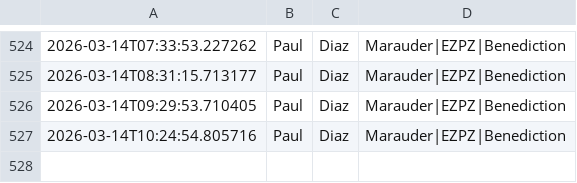
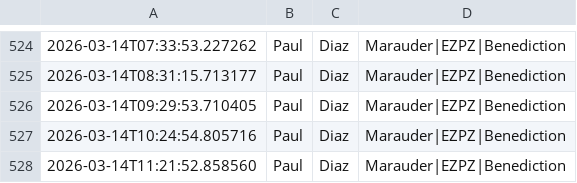
Before and after one commit to nicohauk217-ui/St-ndlich-kopie, a CSV file: data/events_daily.csv, drawn as a sheet; only a part is shown, gaps mark what is left out.

```diff
--- a/data/events_daily.csv
+++ b/data/events_daily.csv
@@ -527 +527,2 @@
 2026-03-14T10:24:54.805716,Paul,Diaz,Marauder|EZPZ|Benediction,
+2026-03-14T11:21:52.858560,Paul,Diaz,Marauder|EZPZ|Benediction,
```
